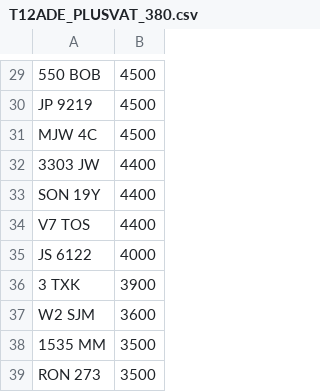
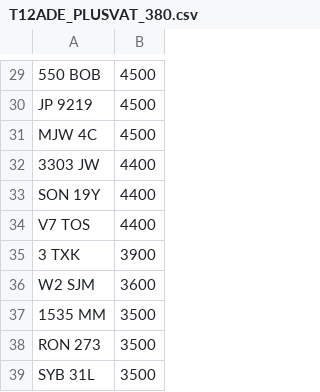
Before and after one commit to jamessaperia/simplyreg, a CSV file: csv/T12ADE_PLUSVAT_380.csv, drawn as a sheet; only a part is shown, gaps mark what is left out; the shorter side is filled out with more unchanged rows.

Commit message:
Update T12ADE_PLUSVAT_380.csv

```diff
--- a/csv/T12ADE_PLUSVAT_380.csv
+++ b/csv/T12ADE_PLUSVAT_380.csv
@@ -34,3 +34,2 @@ SON 19Y,4400
 V7 TOS,4400
-JS 6122,4000
 3 TXK,3900
```
